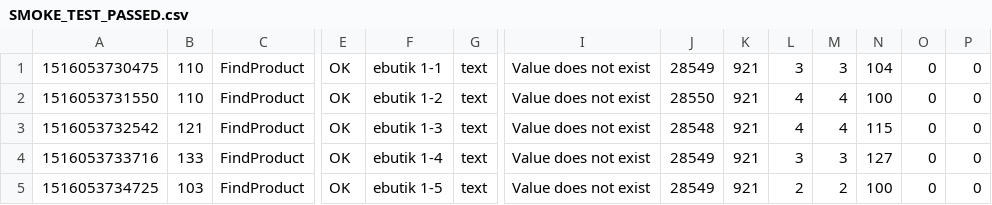
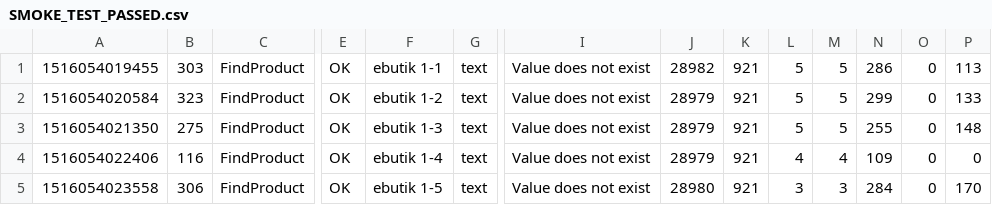
Before and after one commit to annrok20/Testowanie-aplikacji-internetowych, a CSV file: zaliczenie1/Part1/SMOKE_TEST_PASSED.csv, drawn as a sheet; only a part is shown, gaps mark what is left out; removed rows and columns are numbered as before the commit, all else as after; rows hold the shown columns only; the diff names each change by its address in the sheet, - before the commit and + after, or states it on an @@ line.

```diff
--- a/zaliczenie1/Part1/SMOKE_TEST_PASSED.csv
+++ b/zaliczenie1/Part1/SMOKE_TEST_PASSED.csv
-A1: 1516053730475
+A1: 1516054019455
-B1: 110
+B1: 303
-J1: 28549
+J1: 28982
-L1: 3
+L1: 5
-M1: 3
+M1: 5
-N1: 104
+N1: 286
-P1: 0
+P1: 113
-A2: 1516053731550
+A2: 1516054020584
-B2: 110
+B2: 323
-J2: 28550
+J2: 28979
-L2: 4
+L2: 5
-M2: 4
+M2: 5
-N2: 100
+N2: 299
-P2: 0
+P2: 133
+row 3: 1516054021350 | 275 | FindProduct | OK | ebutik 1-3 | text | Value does not exist | 28979 | 921 | 5 | 5 | 255 | 0 | 148
-A4: 1516053732542
+A4: 1516054022406
-B4: 121
+B4: 116
-F4: ebutik 1-3
+F4: ebutik 1-4
-J4: 28548
+J4: 28979
-N4: 115
+N4: 109
-A5: 1516053733716
+A5: 1516054023558
-B5: 133
+B5: 306
-F5: ebutik 1-4
+F5: ebutik 1-5
-J5: 28549
+J5: 28980
-N5: 127
+N5: 284
-P5: 0
+P5: 170
-row 5: 1516053734725 | 103 | FindProduct | OK | ebutik 1-5 | text | Value does not exist | 28549 | 921 | 2 | 2 | 100 | 0 | 0
```
Also changed, not shown: zaliczenie1/Part1/GraphResult.csv, 1 other file.
